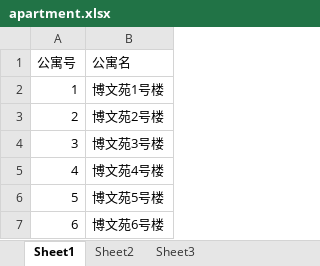
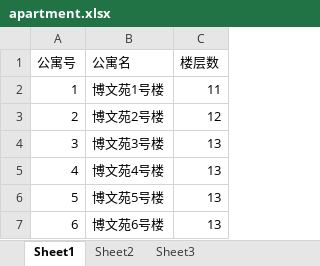
Before and after one commit to huangsifang/stdnt_apt, an Excel workbook: src/main/webapp/WEB-INF/public/apartment.xlsx, sheet Sheet1, drawn as a sheet; values as stored, in another font and other column widths than the file's, no borders; the diff names each change by its address in the sheet, - before the commit and + after, or states it on an @@ line.

```diff
--- a/src/main/webapp/WEB-INF/public/apartment.xlsx (sheet Sheet1)
+++ b/src/main/webapp/WEB-INF/public/apartment.xlsx (sheet Sheet1)
+column C (楼层数), rows 2-7: 11 | 12 | 13 | 13 | 13 | 13
```
Also changed, not shown: 14 other files.
